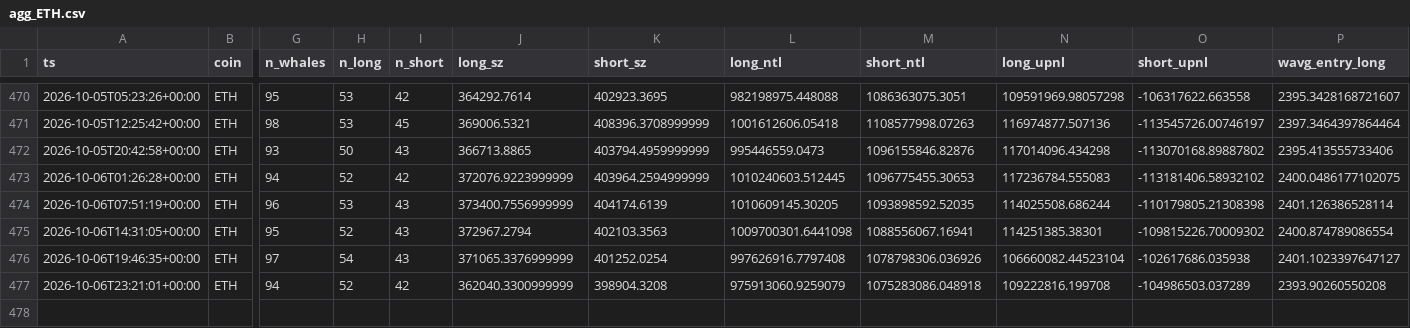
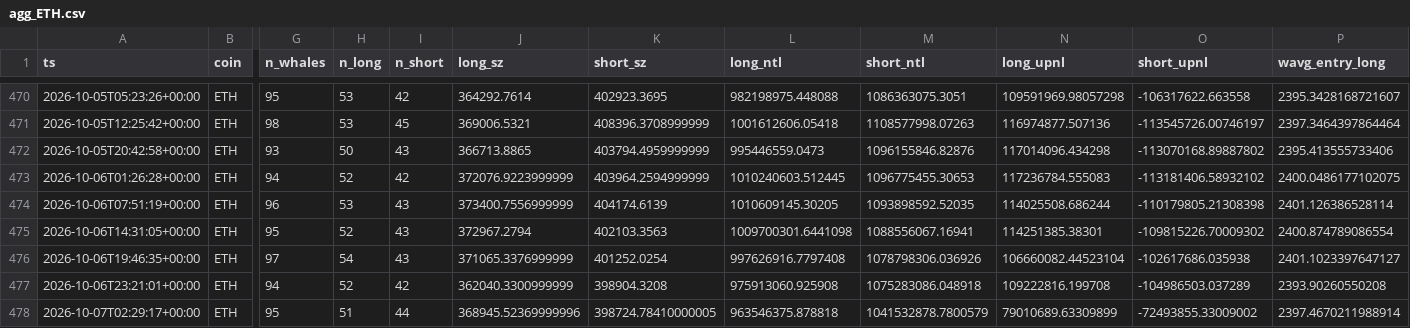
Before and after one commit to usa519831-tech/hl-whale-tracker, a CSV file: data/agg_ETH.csv, drawn as a sheet; only a part is shown, gaps mark what is left out; rows hold the shown columns only; the diff names each change by its address in the sheet, - before the commit and + after, or states it on an @@ line.

```diff
--- a/data/agg_ETH.csv
+++ b/data/agg_ETH.csv
-L477 (long_ntl): 975913060.9259079
+L477 (long_ntl): 975913060.925908
+row 478: 2026-10-07T02:29:17+00:00 | ETH | 95 | 51 | 44 | 368945.52369999996 | 398724.78410000005 | 963546375.878818 | 1041532878.7800579 | 79010689.63309899 | -72493855.33009002 | 2397.4670211988914
```
Also changed, not shown: data/agg_SOL.csv, data/events_BTC.csv, 7 other files.
